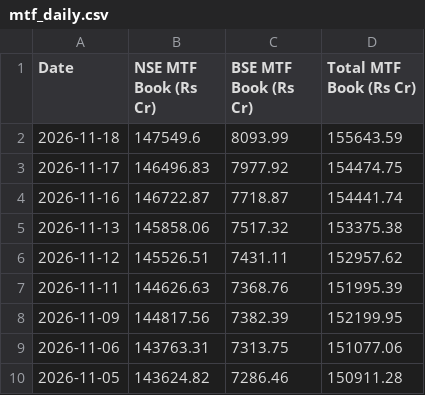
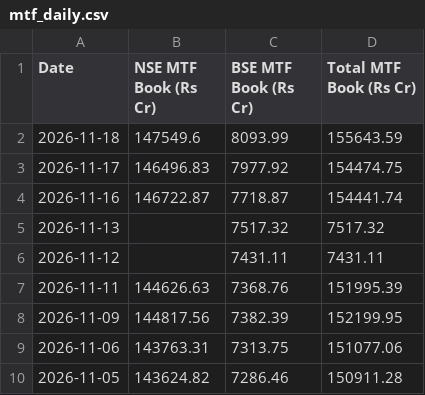
Before and after one commit to Vaibhav130195/NSE-F-O-Turnover-Data, a CSV file: mtf_daily.csv, drawn as a sheet; only a part is shown.

Commit message:
Update mtf_daily.csv

```diff
--- a/mtf_daily.csv
+++ b/mtf_daily.csv
@@ -4,4 +4,4 @@ Date,NSE MTF Book (Rs Cr),BSE MTF Book (Rs Cr),Total MTF Book (Rs Cr)
 2026-11-16,146722.87,7718.87,154441.74
-2026-11-13,145858.06,7517.32,153375.38
-2026-11-12,145526.51,7431.11,152957.62
+2026-11-13,,7517.32,7517.32
+2026-11-12,,7431.11,7431.11
 2026-11-11,144626.63,7368.76,151995.39
```
